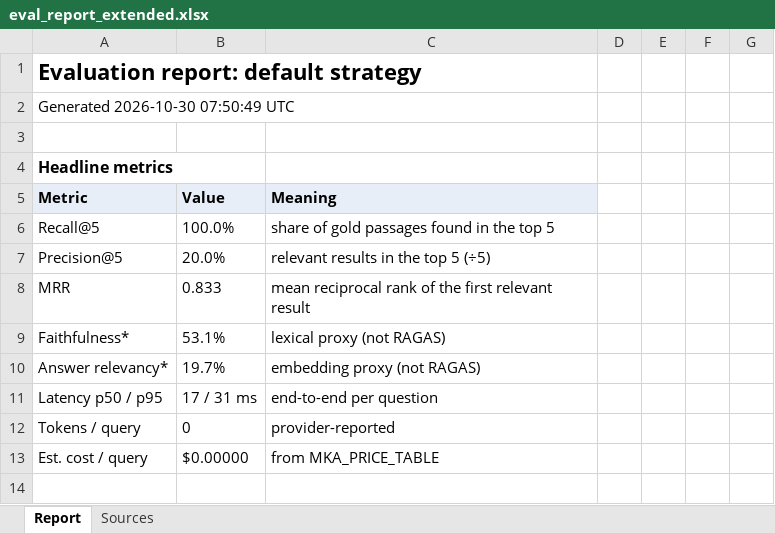
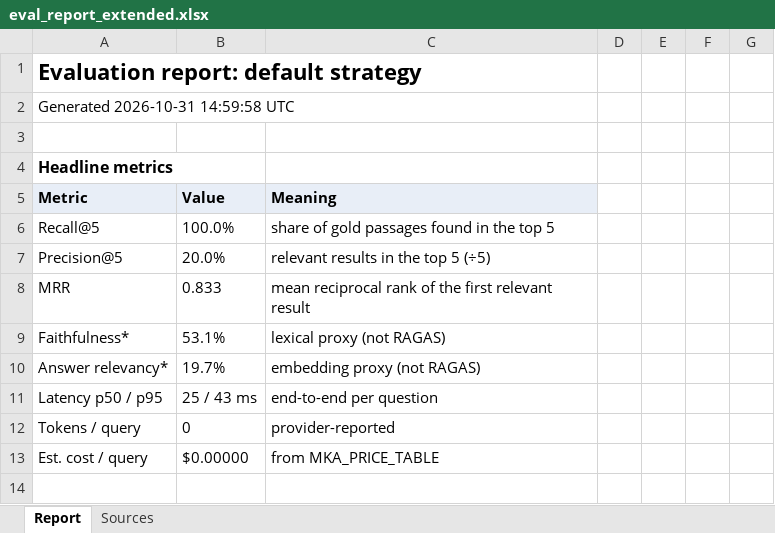
Before and after one commit to codemunna82-source/Multi-Agent-Knowledge-Assistant, an Excel workbook: docs/eval/eval_report_extended.xlsx, sheet Report, drawn as a sheet; only a part is shown; values as stored, in another font and other column widths than the file's, no borders; charts and pictures not drawn; the diff covers the shown part only; the diff names each change by its address in the sheet, - before the commit and + after, or states it on an @@ line.

```diff
--- a/docs/eval/eval_report_extended.xlsx (sheet Report)
+++ b/docs/eval/eval_report_extended.xlsx (sheet Report)
-A2 (Metric): Generated 2026-10-30 07:50:49 UTC
+A2 (Metric): Generated 2026-10-31 14:59:58 UTC
-B11 (Value): 17 / 31 ms
+B11 (Value): 25 / 43 ms
```
Also changed, not shown: 21 edited cells elsewhere in this sheet, sheet Sources, docs/eval/eval_report.xlsx, 29 other files.
